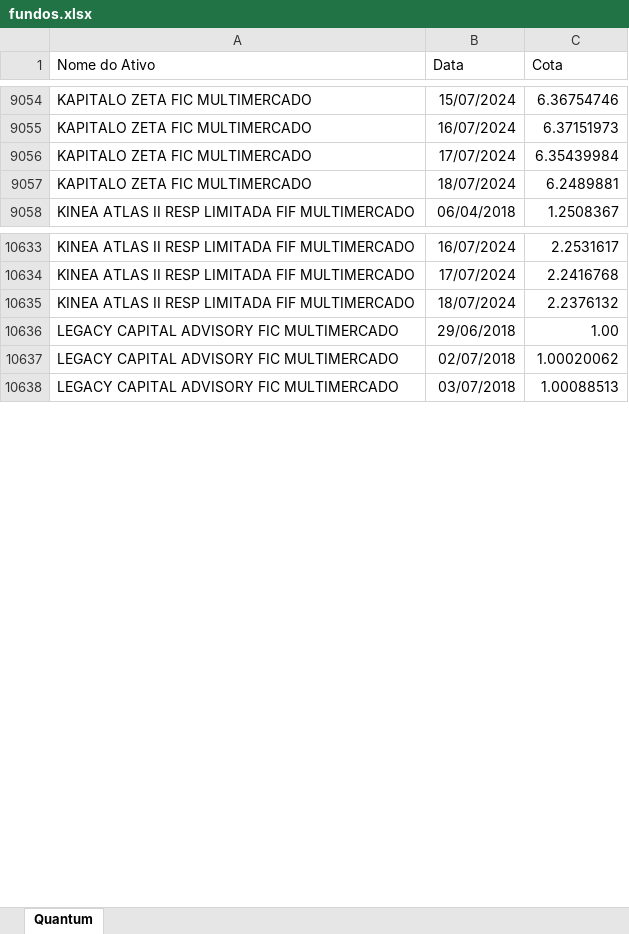
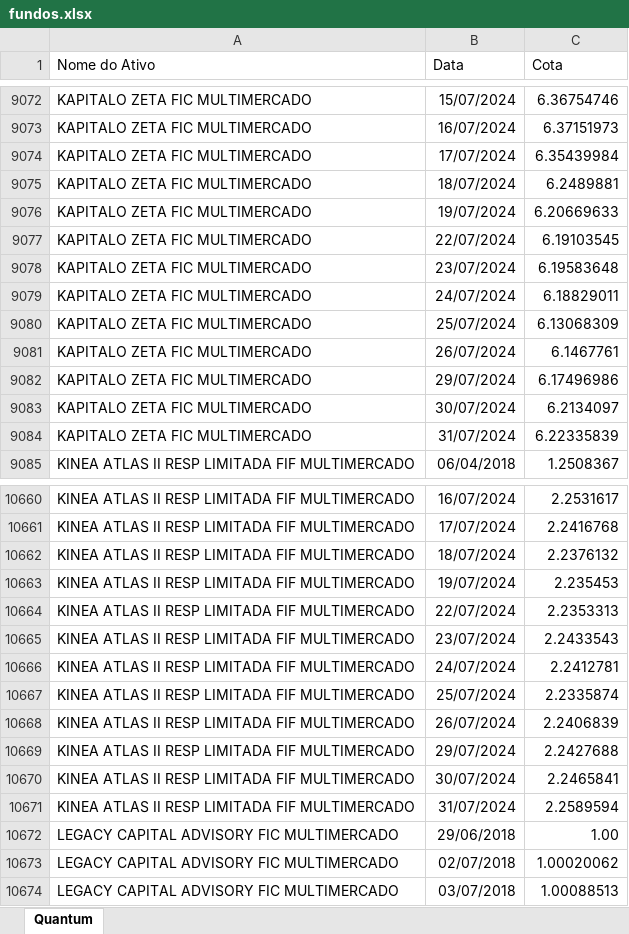
Before and after one commit to LFernando-Jr/desempenho-ativos, an Excel workbook: Dados/fundos.xlsx, sheet Quantum, drawn as a sheet; only a part is shown, gaps mark what is left out; values as stored, in another font and other column widths than the file's, no borders; the diff covers the shown part only; the diff names each change by its address in the sheet, - before the commit and + after, or states it on an @@ line.

```diff
--- a/Dados/fundos.xlsx (sheet Quantum)
+++ b/Dados/fundos.xlsx (sheet Quantum)
+row 9076: KAPITALO ZETA FIC MULTIMERCADO | 19/07/2024 | 6.20669633
+row 9077: KAPITALO ZETA FIC MULTIMERCADO | 22/07/2024 | 6.19103545
+row 9078: KAPITALO ZETA FIC MULTIMERCADO | 23/07/2024 | 6.19583648
+row 9079: KAPITALO ZETA FIC MULTIMERCADO | 24/07/2024 | 6.18829011
+row 9080: KAPITALO ZETA FIC MULTIMERCADO | 25/07/2024 | 6.13068309
+row 9081: KAPITALO ZETA FIC MULTIMERCADO | 26/07/2024 | 6.1467761
+row 9082: KAPITALO ZETA FIC MULTIMERCADO | 29/07/2024 | 6.17496986
+row 9083: KAPITALO ZETA FIC MULTIMERCADO | 30/07/2024 | 6.2134097
+row 9084: KAPITALO ZETA FIC MULTIMERCADO | 31/07/2024 | 6.22335839
+row 10663: KINEA ATLAS II RESP LIMITADA FIF MULTIMERCADO | 19/07/2024 | 2.235453
+row 10664: KINEA ATLAS II RESP LIMITADA FIF MULTIMERCADO | 22/07/2024 | 2.2353313
+row 10665: KINEA ATLAS II RESP LIMITADA FIF MULTIMERCADO | 23/07/2024 | 2.2433543
+row 10666: KINEA ATLAS II RESP LIMITADA FIF MULTIMERCADO | 24/07/2024 | 2.2412781
+row 10667: KINEA ATLAS II RESP LIMITADA FIF MULTIMERCADO | 25/07/2024 | 2.2335874
+row 10668: KINEA ATLAS II RESP LIMITADA FIF MULTIMERCADO | 26/07/2024 | 2.2406839
+row 10669: KINEA ATLAS II RESP LIMITADA FIF MULTIMERCADO | 29/07/2024 | 2.2427688
+row 10670: KINEA ATLAS II RESP LIMITADA FIF MULTIMERCADO | 30/07/2024 | 2.2465841
+row 10671: KINEA ATLAS II RESP LIMITADA FIF MULTIMERCADO | 31/07/2024 | 2.2589594
```
Also changed, not shown: 54 added rows elsewhere in this sheet, Dados/fechamento_mes.xlsx, 1 other file.
